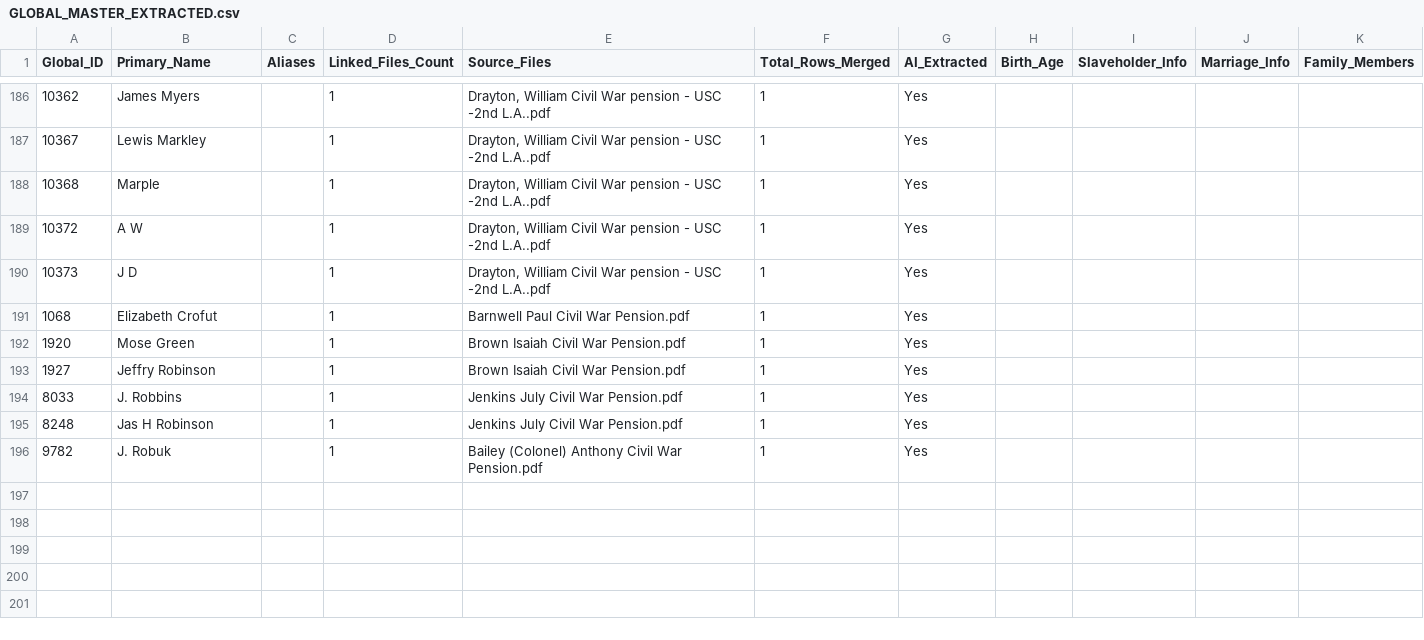
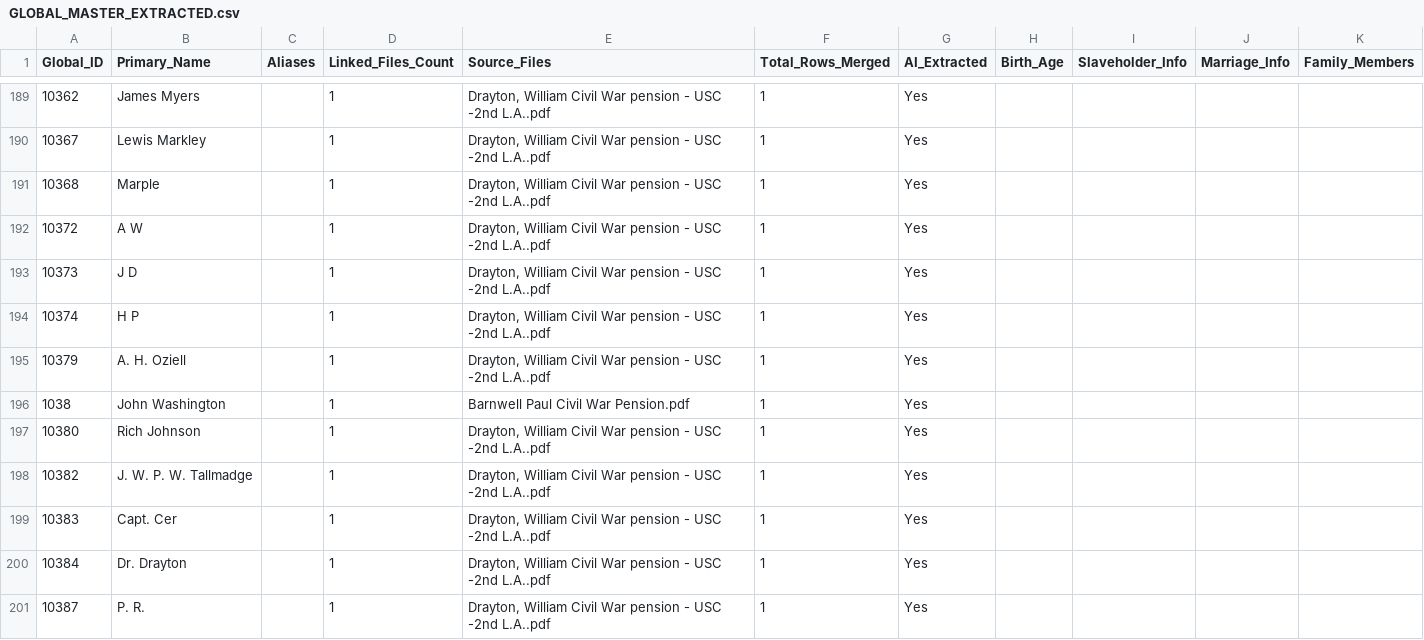
Before and after one commit to cmudco/civil-war-pension-files, a CSV file: grouping_scripts/output/GLOBAL_MASTER_EXTRACTED.csv, drawn as a sheet; only a part is shown, gaps mark what is left out; the shorter side is filled out with more unchanged rows; the diff covers the shown part only; the diff names each change by its address in the sheet, - before the commit and + after, or states it on an @@ line.

```diff
--- a/grouping_scripts/output/GLOBAL_MASTER_EXTRACTED.csv
+++ b/grouping_scripts/output/GLOBAL_MASTER_EXTRACTED.csv
+row 194: 10374 | H P |  | 1 | Drayton, William Civil War pension - USC -2nd L.A..pdf | 1 | Yes
+row 195: 10379 | A. H. Oziell |  | 1 | Drayton, William Civil War pension - USC -2nd L.A..pdf | 1 | Yes
+row 196: 1038 | John Washington |  | 1 | Barnwell Paul Civil War Pension.pdf | 1 | Yes
+row 197: 10380 | Rich Johnson |  | 1 | Drayton, William Civil War pension - USC -2nd L.A..pdf | 1 | Yes
+row 198: 10382 | J. W. P. W. Tallmadge |  | 1 | Drayton, William Civil War pension - USC -2nd L.A..pdf | 1 | Yes
+row 199: 10383 | Capt. Cer |  | 1 | Drayton, William Civil War pension - USC -2nd L.A..pdf | 1 | Yes
+row 200: 10384 | Dr. Drayton |  | 1 | Drayton, William Civil War pension - USC -2nd L.A..pdf | 1 | Yes
+row 201: 10387 | P. R. |  | 1 | Drayton, William Civil War pension - USC -2nd L.A..pdf | 1 | Yes
```
Also changed, not shown: 11 added rows elsewhere in this file, grouping_scripts/output/MASTER_LOCAL_NAMES.csv, 14 other files.
